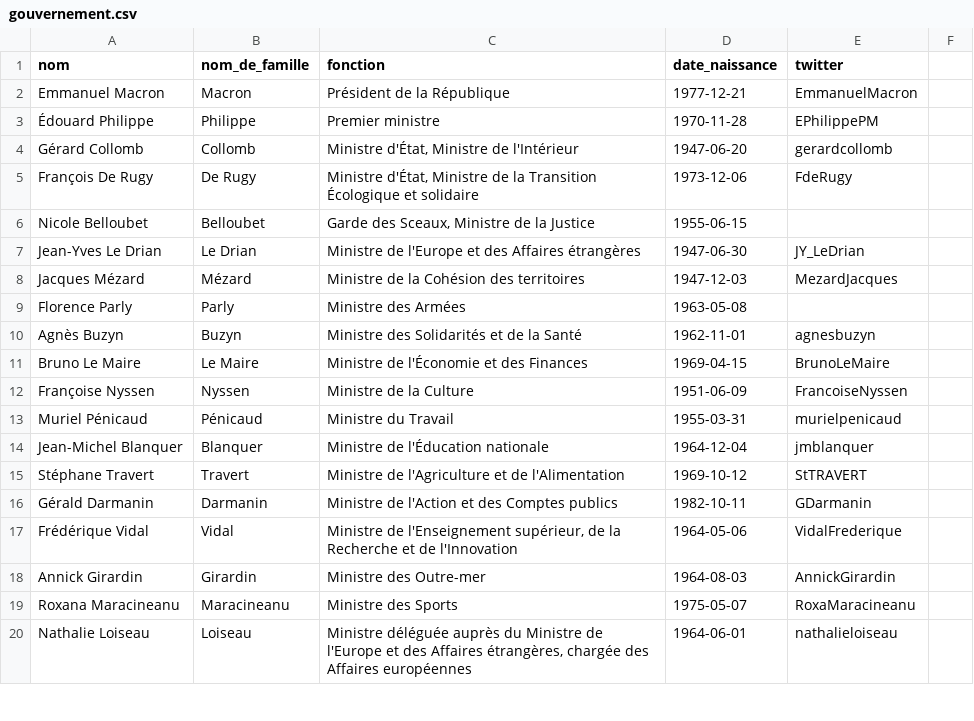
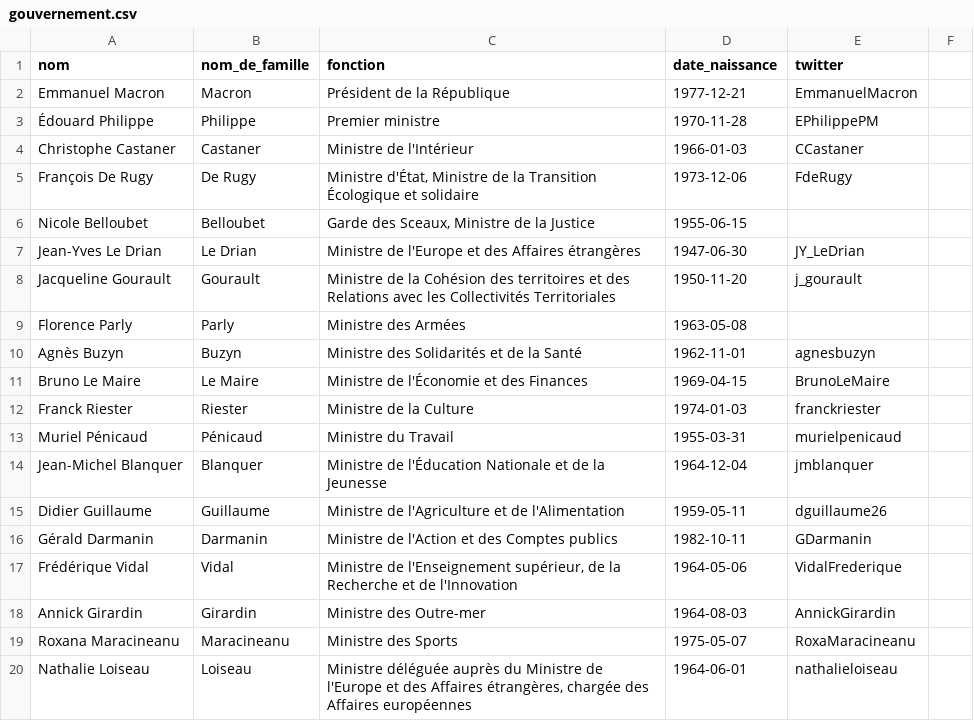
Before and after one commit to regardscitoyens/direct-parlement, a CSV file: resources/gouvernement.csv, drawn as a sheet; only a part is shown; the diff covers the shown part only.

```diff
--- a/resources/gouvernement.csv
+++ b/resources/gouvernement.csv
@@ -3,3 +3,3 @@ Emmanuel Macron,Macron,Président de la République,1977-12-21,EmmanuelMacron
 Édouard Philippe,Philippe,Premier ministre,1970-11-28,EPhilippePM
-Gérard Collomb,Collomb,"Ministre d'État, Ministre de l'Intérieur",1947-06-20,gerardcollomb
+Christophe Castaner,Castaner,Ministre de l'Intérieur,1966-01-03,CCastaner
 François De Rugy,De Rugy,"Ministre d'État, Ministre de la Transition Écologique et solidaire",1973-12-06,FdeRugy
@@ -7,3 +7,3 @@ Nicole Belloubet,Belloubet,"Garde des Sceaux, Ministre de la Justice",1955-06-15
 Jean-Yves Le Drian,Le Drian,Ministre de l'Europe et des Affaires étrangères,1947-06-30,JY_LeDrian
-Jacques Mézard,Mézard,Ministre de la Cohésion des territoires,1947-12-03,MezardJacques
+Jacqueline Gourault,Gourault,Ministre de la Cohésion des territoires et des Relations avec les Collectivités Territoriales,1950-11-20,j_gourault
 Florence Parly,Parly,Ministre des Armées,1963-05-08,
@@ -11,6 +11,6 @@ Agnès Buzyn,Buzyn,Ministre des Solidarités et de la Santé,1962-11-01,agnesbuz
 Bruno Le Maire,Le Maire,Ministre de l'Économie et des Finances,1969-04-15,BrunoLeMaire
-Françoise Nyssen,Nyssen,Ministre de la Culture,1951-06-09,FrancoiseNyssen
+Franck Riester,Riester,Ministre de la Culture,1974-01-03,franckriester
 Muriel Pénicaud,Pénicaud,Ministre du Travail,1955-03-31,murielpenicaud
-Jean-Michel Blanquer,Blanquer,Ministre de l'Éducation nationale,1964-12-04,jmblanquer
-Stéphane Travert,Travert,Ministre de l'Agriculture et de l'Alimentation,1969-10-12,StTRAVERT
+Jean-Michel Blanquer,Blanquer,Ministre de l'Éducation Nationale et de la Jeunesse,1964-12-04,jmblanquer
+Didier Guillaume,Guillaume,Ministre de l'Agriculture et de l'Alimentation,1959-05-11,dguillaume26
 Gérald Darmanin,Darmanin,Ministre de l'Action et des Comptes publics,1982-10-11,GDarmanin
```
Also changed, not shown: 6 added rows, 4 removed rows and 4 edited cells elsewhere in this file.
